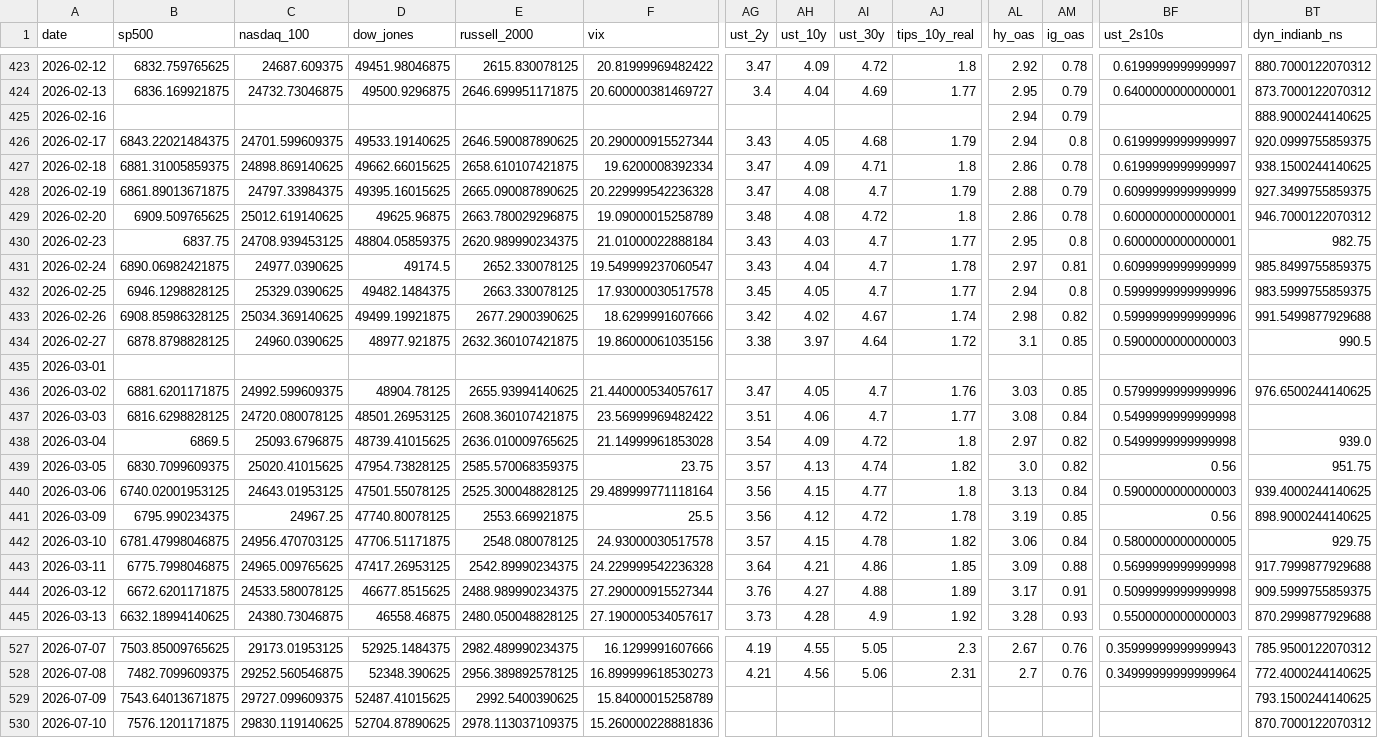
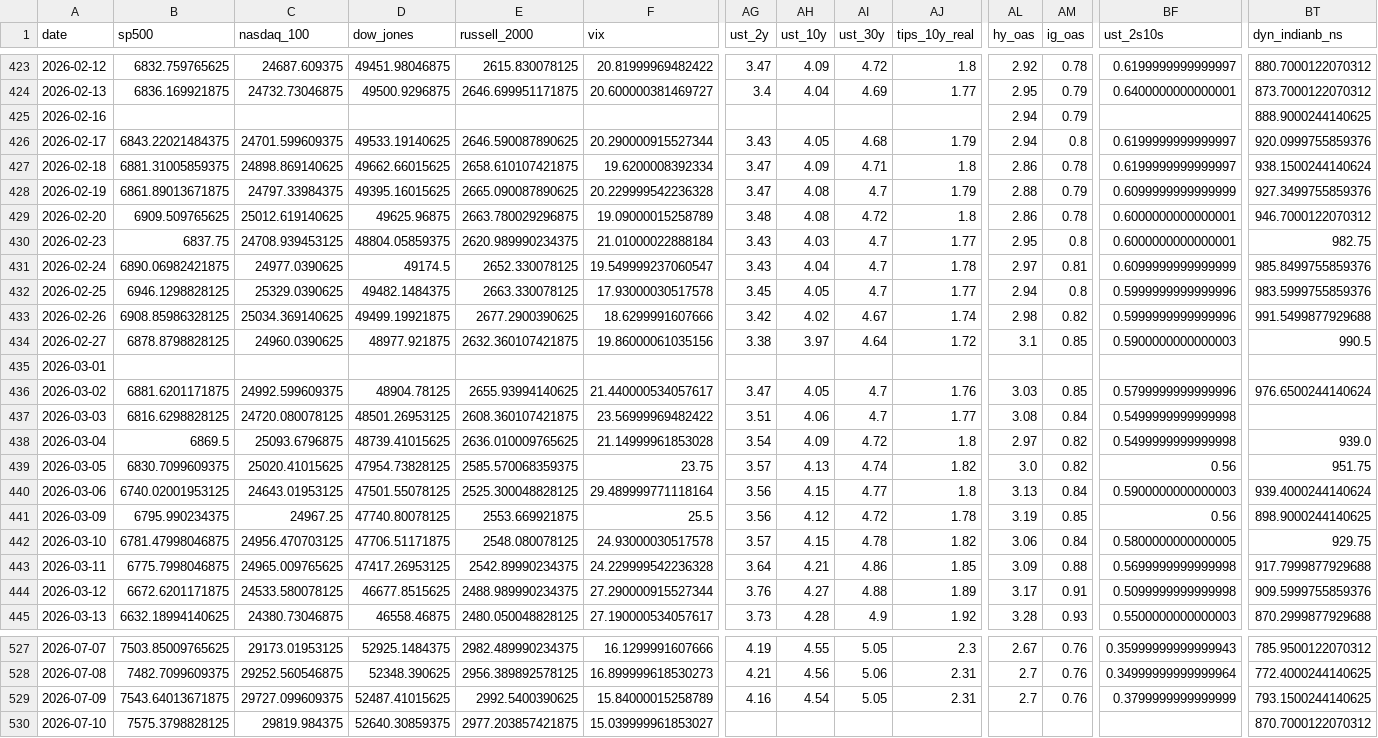
Before and after one commit to mayankmundhrawork-cpu/Transmission-Layer, a CSV file: data/prices.csv, drawn as a sheet; only a part is shown, gaps mark what is left out; the diff covers the shown part only; the diff names each change by its address in the sheet, - before the commit and + after, or states it on an @@ line.

```diff
--- a/data/prices.csv
+++ b/data/prices.csv
-BT426 (dyn_indianb_ns): 920.0999755859375
+BT426 (dyn_indianb_ns): 920.0999755859376
-BT427 (dyn_indianb_ns): 938.1500244140625
+BT427 (dyn_indianb_ns): 938.1500244140624
-BT428 (dyn_indianb_ns): 927.3499755859375
+BT428 (dyn_indianb_ns): 927.3499755859376
-BT431 (dyn_indianb_ns): 985.8499755859375
+BT431 (dyn_indianb_ns): 985.8499755859376
-BT432 (dyn_indianb_ns): 983.5999755859375
+BT432 (dyn_indianb_ns): 983.5999755859376
-BT436 (dyn_indianb_ns): 976.6500244140625
+BT436 (dyn_indianb_ns): 976.6500244140624
-BT440 (dyn_indianb_ns): 939.4000244140625
+BT440 (dyn_indianb_ns): 939.4000244140624
-BT444 (dyn_indianb_ns): 909.5999755859375
+BT444 (dyn_indianb_ns): 909.5999755859376
-AG529 (ust_2y): (empty)
+AG529 (ust_2y): 4.16
-AH529 (ust_10y): (empty)
+AH529 (ust_10y): 4.54
-AI529 (ust_30y): (empty)
+AI529 (ust_30y): 5.05
-AJ529 (tips_10y_real): (empty)
+AJ529 (tips_10y_real): 2.31
-AL529 (hy_oas): (empty)
+AL529 (hy_oas): 2.7
-AM529 (ig_oas): (empty)
+AM529 (ig_oas): 0.76
-BF529 (ust_2s10s): (empty)
+BF529 (ust_2s10s): 0.3799999999999999
-B530 (sp500): 7576.1201171875
+B530 (sp500): 7575.3798828125
-C530 (nasdaq_100): 29830.119140625
+C530 (nasdaq_100): 29819.984375
-D530 (dow_jones): 52704.87890625
+D530 (dow_jones): 52640.30859375
-E530 (russell_2000): 2978.113037109375
+E530 (russell_2000): 2977.203857421875
-F530 (vix): 15.260000228881836
+F530 (vix): 15.039999961853027
```
Also changed, not shown: 52 edited cells elsewhere in this file, 10 other files.
